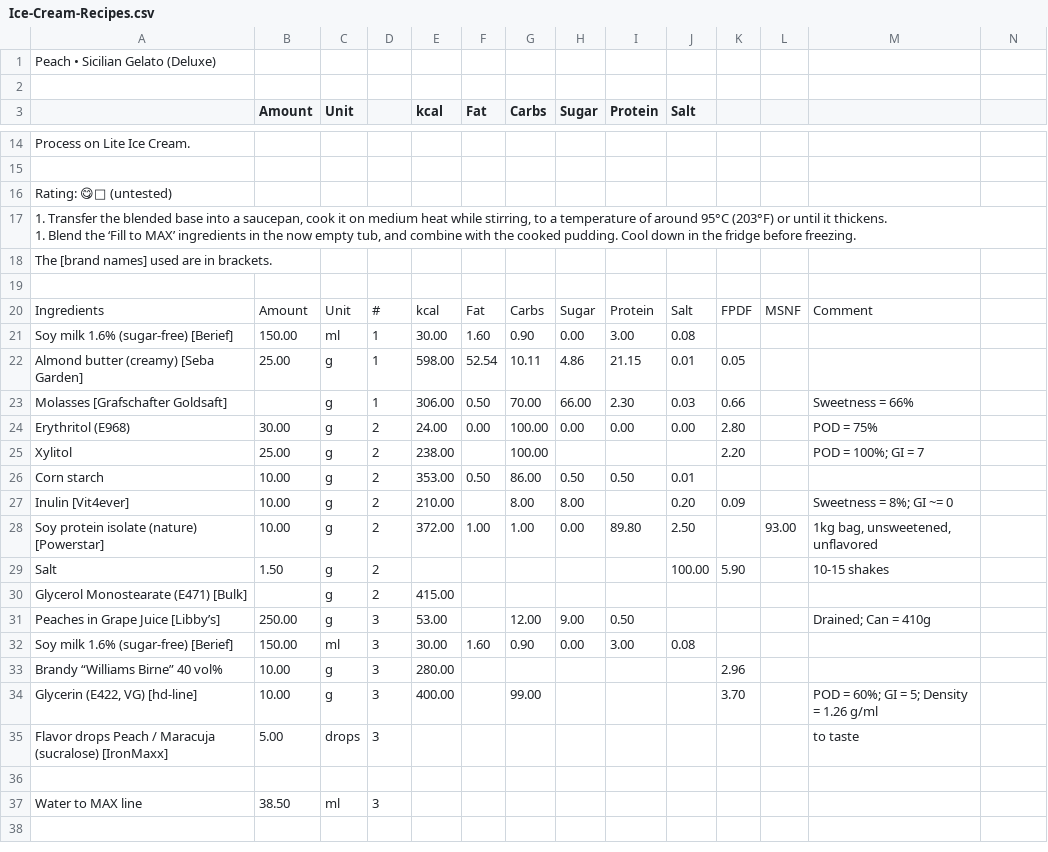
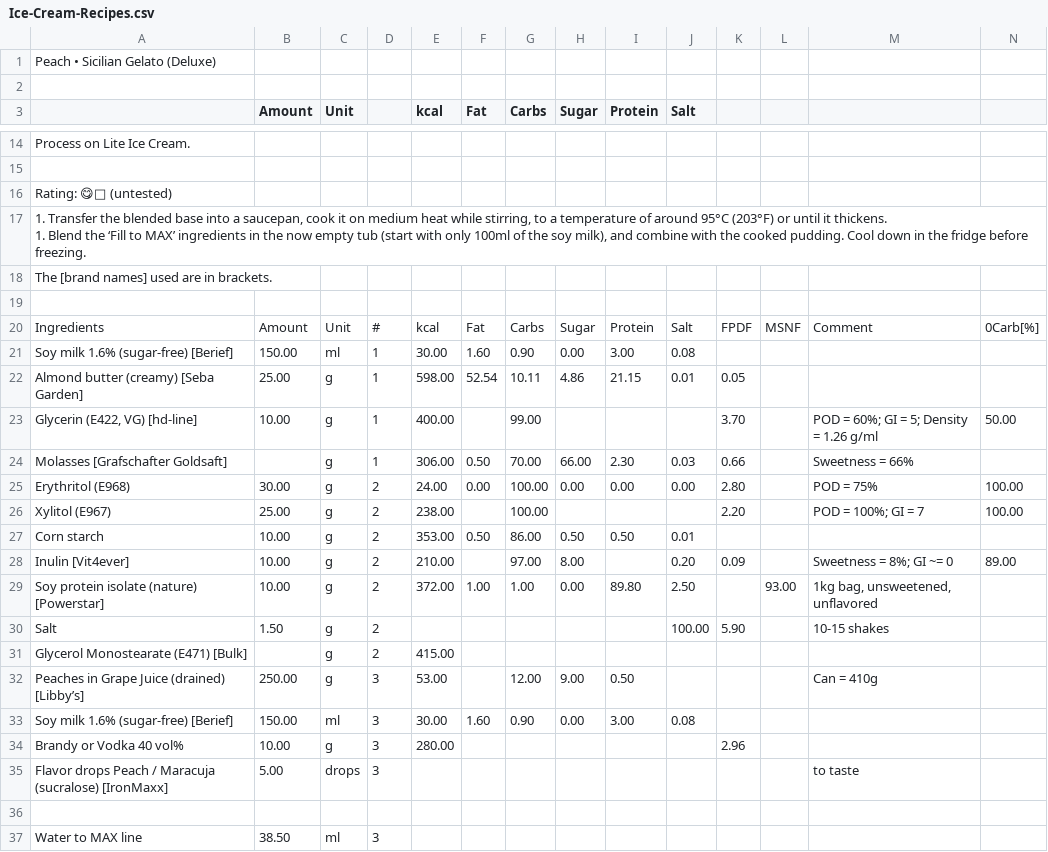
Before and after one commit to jhermann/ice-creamery, a CSV file: recipes/Peach • Sicilian Gelato (Deluxe)/Ice-Cream-Recipes.csv, drawn as a sheet; only a part is shown, gaps mark what is left out; the diff covers the shown part only.

Commit message:
add draft recipe

```diff
--- a/recipes/Peach • Sicilian Gelato (Deluxe)/Ice-Cream-Recipes.csv
+++ b/recipes/Peach • Sicilian Gelato (Deluxe)/Ice-Cream-Recipes.csv
@@ -21,2 +21,2 @@ Process on Lite Ice Cream.;;;;;;;;;;;;
-" 1. Transfer the blended base into a saucepan, cook it on medium heat while stirring, to a temperature of around 95°C (203°F) or until it thickens.
- 1. Blend the ‘Fill to MAX’ ingredients in the now empty tub, and combine with the cooked pudding. Cool down in the fridge before freezing.";;;;;;;;;;;;
+" 1. Transfer the blended base into a saucepan, cook it on medium heat while stirring, to a temperature of around 95°C (203°F) or until it thickens.
+ 1. Blend the ‘Fill to MAX’ ingredients in the now empty tub (start with only 100ml of the soy milk), and combine with the cooked pudding. Cool down in the fridge before freezing.";;;;;;;;;;;;;
@@ -25 +25 @@ The [brand names] used are in brackets.;;;;;;;;;;;;
-Ingredients;Amount;Unit;#;kcal;Fat;Carbs;Sugar;Protein;Salt;FPDF;MSNF;Comment
+Ingredients;Amount;Unit;#;kcal;Fat;Carbs;Sugar;Protein;Salt;FPDF;MSNF;Comment;0Carb[%]
@@ -27,0 +28 @@ Almond butter (creamy) [Seba Garden];25.00;g;1;598.00;52.54;10.11;4.86;21.15;0.0
+Glycerin (E422, VG) [hd-line];10.00;g;1;400.00;;99.00;;;;3.70;;"POD = 60%; GI = 5; Density = 1.26 g/ml";50.00
@@ -29,2 +30,2 @@ Molasses [Grafschafter Goldsaft];;g;1;306.00;0.50;70.00;66.00;2.30;0.03;0.66;;Sw
-Erythritol (E968);30.00;g;2;24.00;0.00;100.00;0.00;0.00;0.00;2.80;;POD = 75%
-Xylitol;25.00;g;2;238.00;;100.00;;;;2.20;;"POD = 100%; GI = 7"
+Erythritol (E968);30.00;g;2;24.00;0.00;100.00;0.00;0.00;0.00;2.80;;POD = 75%;100.00
+Xylitol (E967);25.00;g;2;238.00;;100.00;;;;2.20;;"POD = 100%; GI = 7";100.00
@@ -32 +33 @@ Corn starch;10.00;g;2;353.00;0.50;86.00;0.50;0.50;0.01;;;
-Inulin [Vit4ever];10.00;g;2;210.00;;8.00;8.00;;0.20;0.09;;"Sweetness = 8%; GI ~= 0"
+Inulin [Vit4ever];10.00;g;2;210.00;;97.00;8.00;;0.20;0.09;;"Sweetness = 8%; GI ~= 0";89.00
@@ -36 +37 @@ Glycerol Monostearate (E471) [Bulk];;g;2;415.00;;;;;;;;
-Peaches in Grape Juice [Libby’s];250.00;g;3;53.00;;12.00;9.00;0.50;;;;"Drained; Can = 410g"
+Peaches in Grape Juice (drained) [Libby’s];250.00;g;3;53.00;;12.00;9.00;0.50;;;;Can = 410g;
@@ -38,2 +39 @@ Soy milk 1.6% (sugar-free) [Berief];150.00;ml;3;30.00;1.60;0.90;0.00;3.00;0.08;;
-Brandy “Williams Birne” 40 vol%;10.00;g;3;280.00;;;;;;2.96;;
-Glycerin (E422, VG) [hd-line];10.00;g;3;400.00;;99.00;;;;3.70;;"POD = 60%; GI = 5; Density = 1.26 g/ml"
+Brandy or Vodka 40 vol%;10.00;g;3;280.00;;;;;;2.96;;;
```
Also changed, not shown: 9 edited cells elsewhere in this file, 3 other files.
